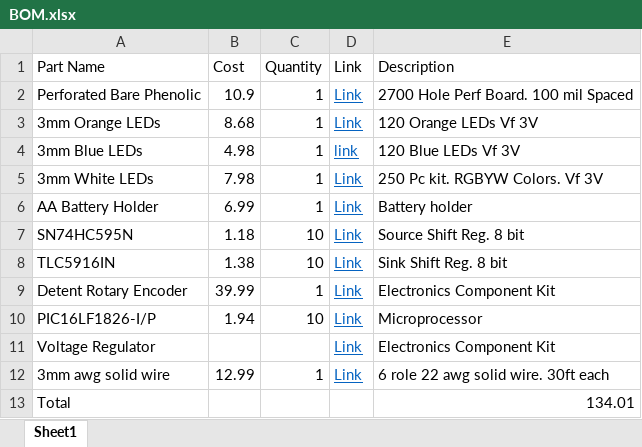
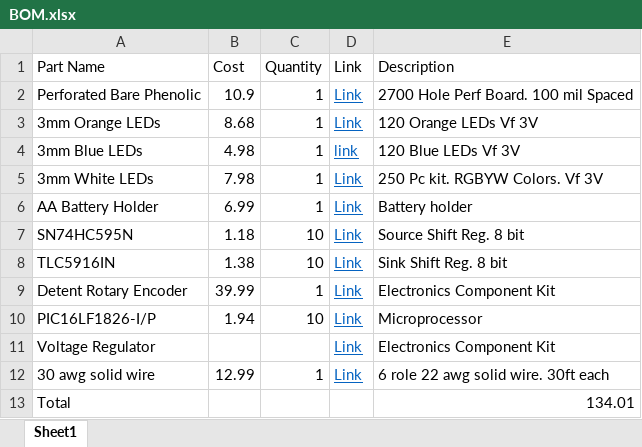
Before and after one commit to ryansimoneau1/Gator-Clock, an Excel workbook: BOM.xlsx, sheet Sheet1, drawn as a sheet; values as stored, in another font and other column widths than the file's, no borders; table styles not drawn; the diff names each change by its address in the sheet, - before the commit and + after, or states it on an @@ line.

```diff
--- a/BOM.xlsx (sheet Sheet1)
+++ b/BOM.xlsx (sheet Sheet1)
-A12 (Part Name): 3mm awg solid wire
+A12 (Part Name): 30 awg solid wire
```
Also changed, not shown: 19 other files.
